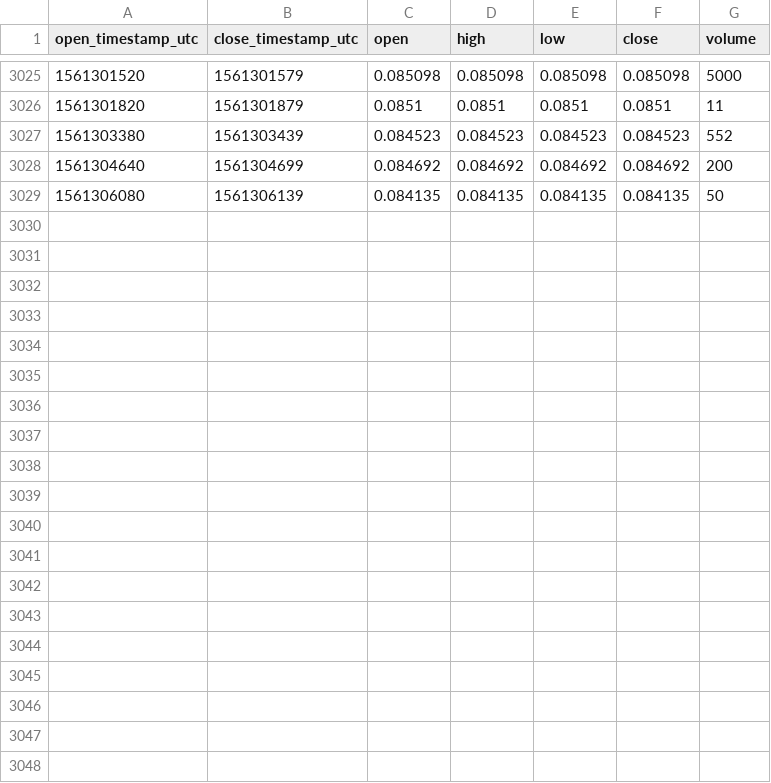
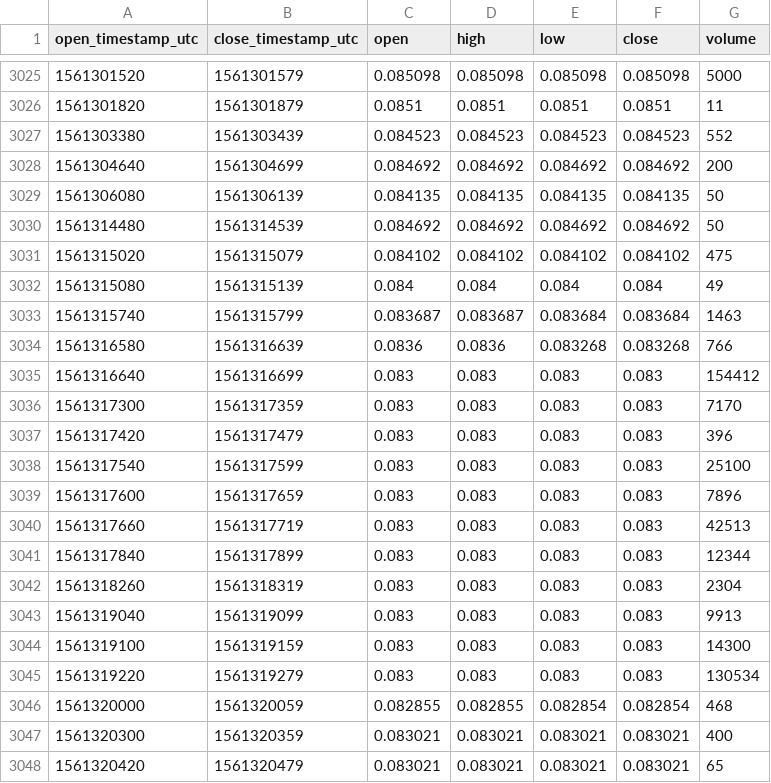
Before and after one commit to cryptobigbro/coinbasepro-CVC-USDC, a CSV file: coinbasepro-CVC-USDC-1m.csv, drawn as a sheet; only a part is shown, gaps mark what is left out; the diff names each change by its address in the sheet, - before the commit and + after, or states it on an @@ line.

Commit message:
Update OHLCV data.

```diff
--- a/coinbasepro-CVC-USDC-1m.csv
+++ b/coinbasepro-CVC-USDC-1m.csv
+row 3030: 1561314480 | 1561314539 | 0.084692 | 0.084692 | 0.084692 | 0.084692 | 50
+row 3031: 1561315020 | 1561315079 | 0.084102 | 0.084102 | 0.084102 | 0.084102 | 475
+row 3032: 1561315080 | 1561315139 | 0.084 | 0.084 | 0.084 | 0.084 | 49
+row 3033: 1561315740 | 1561315799 | 0.083687 | 0.083687 | 0.083684 | 0.083684 | 1463
+row 3034: 1561316580 | 1561316639 | 0.0836 | 0.0836 | 0.083268 | 0.083268 | 766
+row 3035: 1561316640 | 1561316699 | 0.083 | 0.083 | 0.083 | 0.083 | 154412
+row 3036: 1561317300 | 1561317359 | 0.083 | 0.083 | 0.083 | 0.083 | 7170
+row 3037: 1561317420 | 1561317479 | 0.083 | 0.083 | 0.083 | 0.083 | 396
+row 3038: 1561317540 | 1561317599 | 0.083 | 0.083 | 0.083 | 0.083 | 25100
+row 3039: 1561317600 | 1561317659 | 0.083 | 0.083 | 0.083 | 0.083 | 7896
+row 3040: 1561317660 | 1561317719 | 0.083 | 0.083 | 0.083 | 0.083 | 42513
+row 3041: 1561317840 | 1561317899 | 0.083 | 0.083 | 0.083 | 0.083 | 12344
+row 3042: 1561318260 | 1561318319 | 0.083 | 0.083 | 0.083 | 0.083 | 2304
+row 3043: 1561319040 | 1561319099 | 0.083 | 0.083 | 0.083 | 0.083 | 9913
+row 3044: 1561319100 | 1561319159 | 0.083 | 0.083 | 0.083 | 0.083 | 14300
+row 3045: 1561319220 | 1561319279 | 0.083 | 0.083 | 0.083 | 0.083 | 130534
+row 3046: 1561320000 | 1561320059 | 0.082855 | 0.082855 | 0.082854 | 0.082854 | 468
+row 3047: 1561320300 | 1561320359 | 0.083021 | 0.083021 | 0.083021 | 0.083021 | 400
+row 3048: 1561320420 | 1561320479 | 0.083021 | 0.083021 | 0.083021 | 0.083021 | 65
```
Also changed, not shown: coinbasepro-CVC-USDC-1h.csv.
